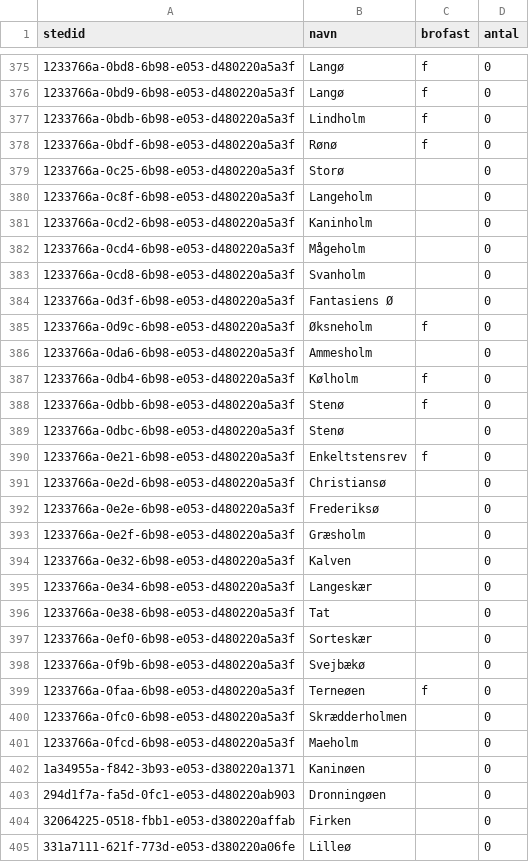
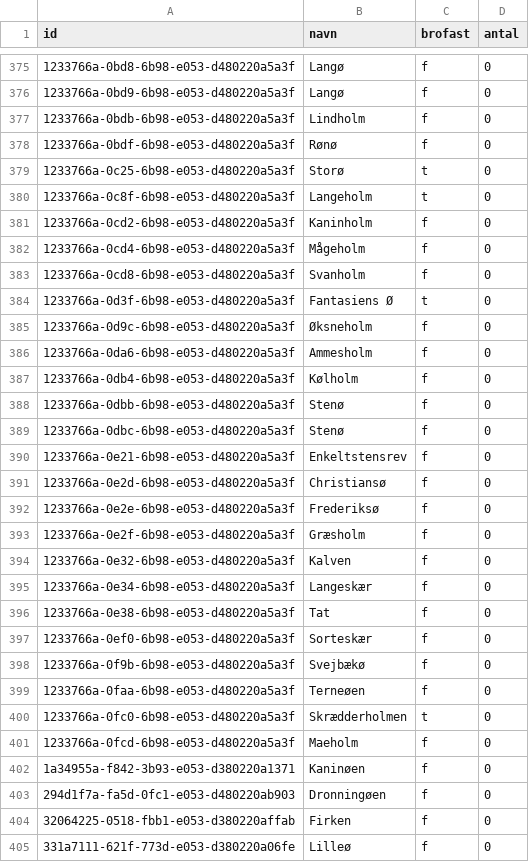
Before and after one commit to DanmarksAdresser/Dawa, a CSV file: data/brofasthed.csv, drawn as a sheet; only a part is shown, gaps mark what is left out; the diff covers the shown part only; the diff names each change by its address in the sheet, - before the commit and + after, or states it on an @@ line.

Commit message:
Fixes vedr brofasthed

```diff
--- a/data/brofasthed.csv
+++ b/data/brofasthed.csv
-A1: stedid
+A1: id
-C379:C380 (brofast): (empty)
+C379:C380 (brofast): t
-C381:C383 (brofast): (empty)
+C381:C383 (brofast): f
-C384 (brofast): (empty)
+C384 (brofast): t
-C386 (brofast): (empty)
+C386 (brofast): f
-C389 (brofast): (empty)
+C389 (brofast): f
-C391:C398 (brofast): (empty)
+C391:C398 (brofast): f
-C400 (brofast): (empty)
+C400 (brofast): t
-C401:C405 (brofast): (empty)
+C401:C405 (brofast): f
```
Also changed, not shown: 120 edited cells elsewhere in this file, 4 other files.
